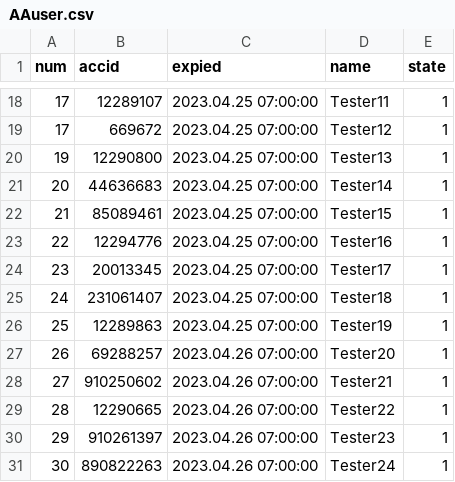
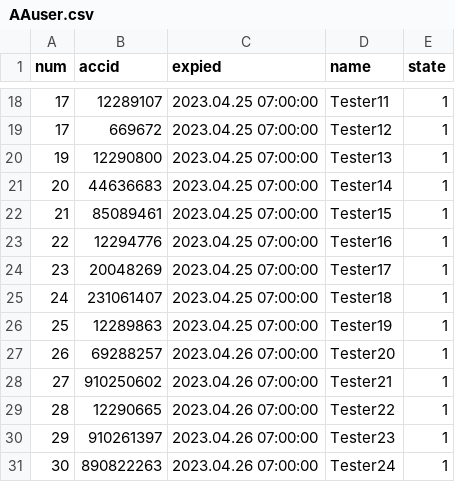
Before and after one commit to darkangelFX/TheArch, a CSV file: Lic/AAuser.csv, drawn as a sheet; only a part is shown, gaps mark what is left out.

Commit message:
Update AAuser.csv

```diff
--- a/Lic/AAuser.csv
+++ b/Lic/AAuser.csv
@@ -23,3 +23,3 @@
 22,12294776,2023.04.25 07:00:00,Tester16,1
-23,20013345,2023.04.25 07:00:00,Tester17,1
+23,20048269,2023.04.25 07:00:00,Tester17,1
 24,231061407,2023.04.25 07:00:00,Tester18,1
```
